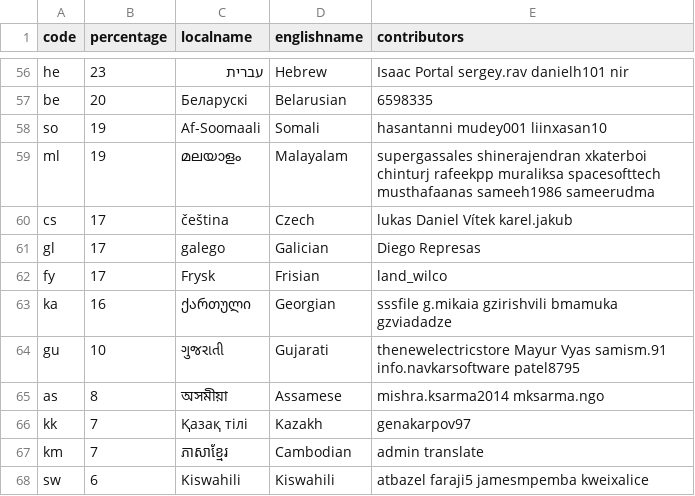
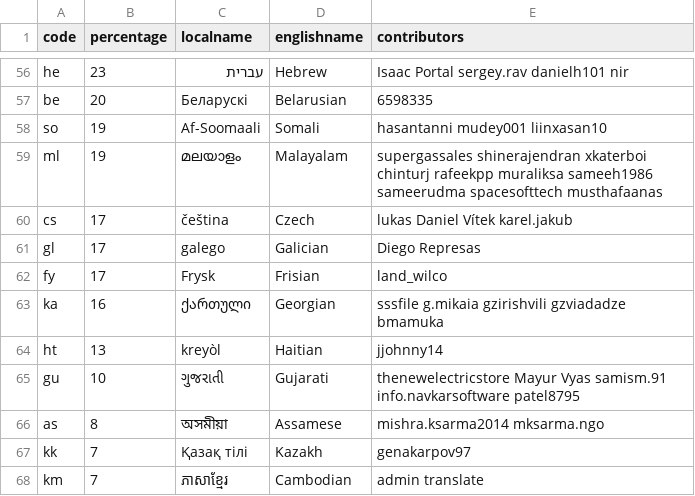
Before and after one commit to 3etechinns/www.manager.io, a CSV file: _data/translations.csv, drawn as a sheet; only a part is shown, gaps mark what is left out; the shorter side is filled out with more unchanged rows; the diff covers the shown part only.

```diff
--- a/_data/translations.csv
+++ b/_data/translations.csv
@@ -58,3 +58,3 @@ be,20,Беларускі,Belarusian,6598335
 so,19,Af-Soomaali,Somali,hasantanni mudey001 liinxasan10
-ml,19,മലയാളം,Malayalam,supergassales shinerajendran xkaterboi chinturj rafeekpp muraliksa spacesofttech musthafaanas sameeh1986 sameerudma
+ml,19,മലയാളം,Malayalam,supergassales shinerajendran xkaterboi chinturj rafeekpp muraliksa sameeh1986 sameerudma spacesofttech musthafaanas
 cs,17,čeština,Czech,lukas Daniel Vítek karel.jakub
@@ -62,3 +62,4 @@ gl,17,galego,Galician,Diego Represas
 fy,17,Frysk,Frisian,land_wilco
-ka,16,ქართული,Georgian,sssfile g.mikaia gzirishvili bmamuka gzviadadze
+ka,16,ქართული,Georgian,sssfile g.mikaia gzirishvili gzviadadze bmamuka
+ht,13,kreyòl,Haitian,jjohnny14
 gu,10,ગુજરાતી,Gujarati,thenewelectricstore Mayur Vyas samism.91 info.navkarsoftware patel8795
```
Also changed, not shown: 22 edited cells elsewhere in this file.
